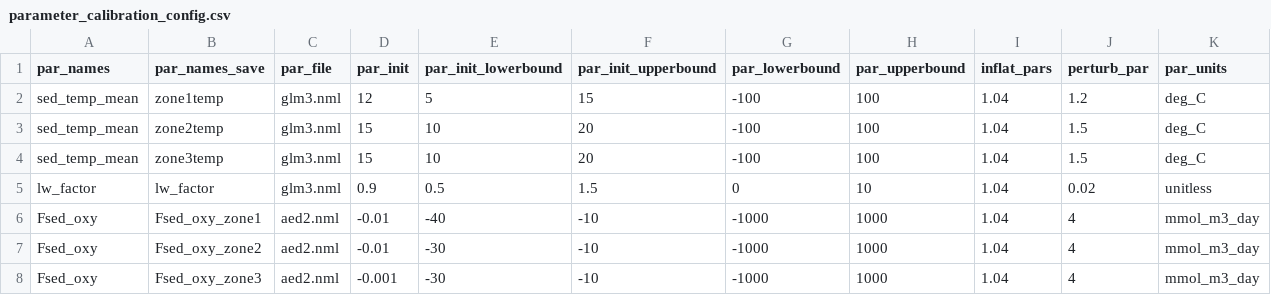
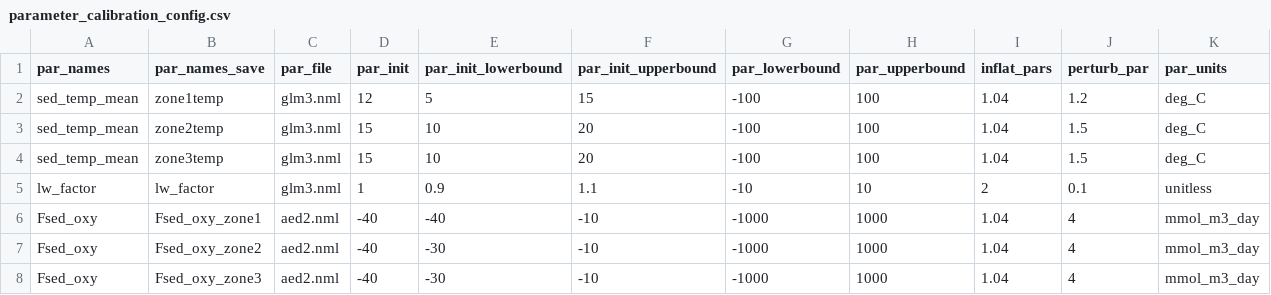
Before and after one commit to wwoelmer/SUNP_fcasts_temp_DO_MS, a CSV file: configuration/UC_analysis/parameter_calibration_config.csv, drawn as a sheet.

Commit message:
update par init and sd for lw and fseds

```diff
--- a/configuration/UC_analysis/parameter_calibration_config.csv
+++ b/configuration/UC_analysis/parameter_calibration_config.csv
@@ -4,5 +4,5 @@ sed_temp_mean,zone2temp,glm3.nml,15,10,20,-100,100,1.04,1.5,deg_C
 sed_temp_mean,zone3temp,glm3.nml,15,10,20,-100,100,1.04,1.5,deg_C
-lw_factor,lw_factor,glm3.nml,0.9,0.5,1.5,0,10,1.04,0.02,unitless
-Fsed_oxy,Fsed_oxy_zone1,aed2.nml,-0.01,-40,-10,-1000,1000,1.04,4,mmol_m3_day
-Fsed_oxy,Fsed_oxy_zone2,aed2.nml,-0.01,-30,-10,-1000,1000,1.04,4,mmol_m3_day
-Fsed_oxy,Fsed_oxy_zone3,aed2.nml,-0.001,-30,-10,-1000,1000,1.04,4,mmol_m3_day
+lw_factor,lw_factor,glm3.nml,1,0.9,1.1,-10,10,2,0.1,unitless
+Fsed_oxy,Fsed_oxy_zone1,aed2.nml,-40,-40,-10,-1000,1000,1.04,4,mmol_m3_day
+Fsed_oxy,Fsed_oxy_zone2,aed2.nml,-40,-30,-10,-1000,1000,1.04,4,mmol_m3_day
+Fsed_oxy,Fsed_oxy_zone3,aed2.nml,-40,-30,-10,-1000,1000,1.04,4,mmol_m3_day
```
